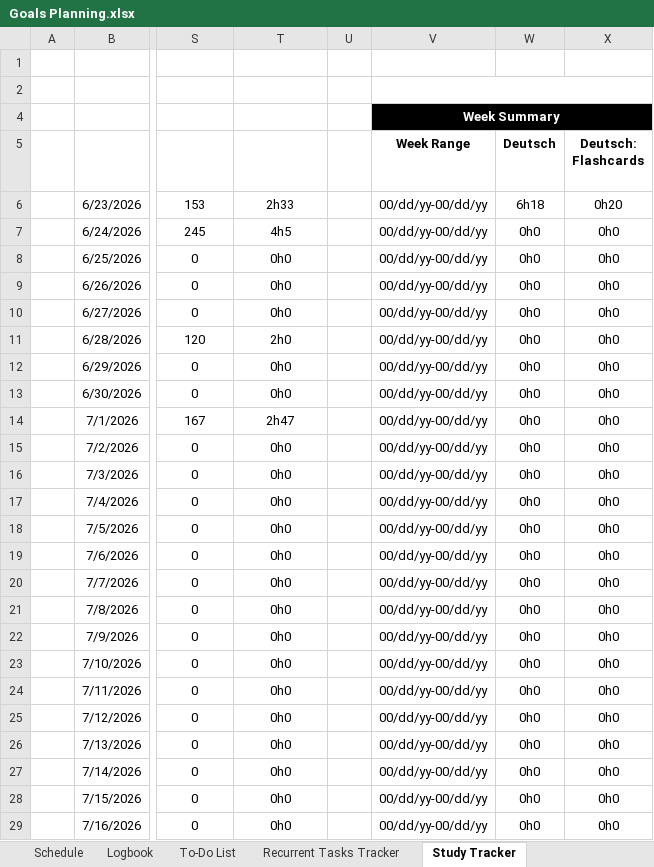
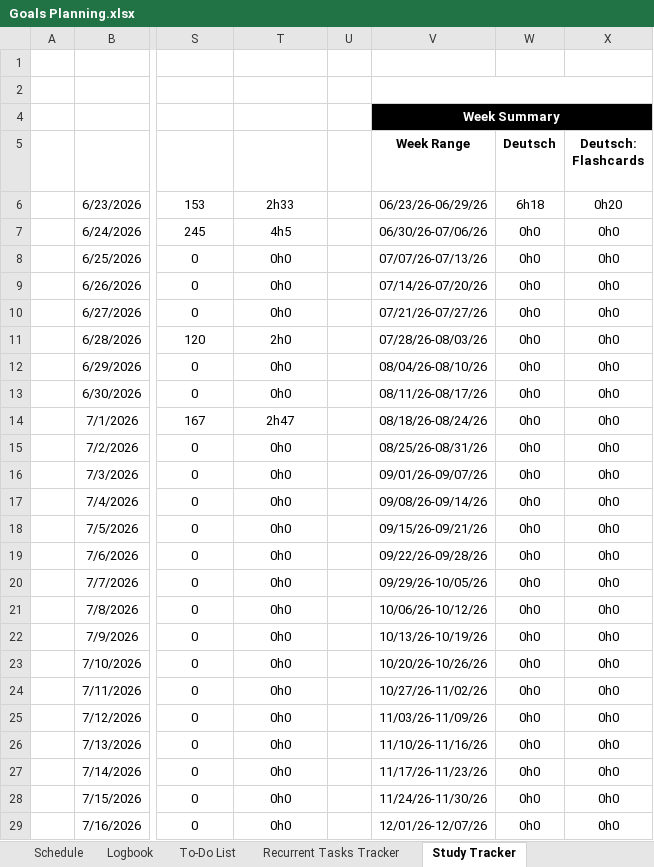
Before and after one commit to dlozanob/My-Notes, an Excel workbook: Management/Goals Planning.xlsx, sheet Study Tracker, drawn as a sheet; only a part is shown, gaps mark what is left out; values as stored, in another font and other column widths than the file's, no borders; conditional formats and table styles not drawn; 1 other sheet too large or unreadable and not compared; the diff covers the shown part only; the diff names each change by its address in the sheet, - before the commit and + after, or states it on an @@ line.

```diff
--- a/Management/Goals Planning.xlsx (sheet Study Tracker)
+++ b/Management/Goals Planning.xlsx (sheet Study Tracker)
-V6 (Week Range): 00/dd/yy-00/dd/yy
+V6 (Week Range): 06/23/26-06/29/26
-V7 (Week Range): 00/dd/yy-00/dd/yy
+V7 (Week Range): 06/30/26-07/06/26
-V8 (Week Range): 00/dd/yy-00/dd/yy
+V8 (Week Range): 07/07/26-07/13/26
-V9 (Week Range): 00/dd/yy-00/dd/yy
+V9 (Week Range): 07/14/26-07/20/26
-V10 (Week Range): 00/dd/yy-00/dd/yy
+V10 (Week Range): 07/21/26-07/27/26
-V11 (Week Range): 00/dd/yy-00/dd/yy
+V11 (Week Range): 07/28/26-08/03/26
-V12 (Week Range): 00/dd/yy-00/dd/yy
+V12 (Week Range): 08/04/26-08/10/26
-V13 (Week Range): 00/dd/yy-00/dd/yy
+V13 (Week Range): 08/11/26-08/17/26
-V14 (Week Range): 00/dd/yy-00/dd/yy
+V14 (Week Range): 08/18/26-08/24/26
-V15 (Week Range): 00/dd/yy-00/dd/yy
+V15 (Week Range): 08/25/26-08/31/26
-V16 (Week Range): 00/dd/yy-00/dd/yy
+V16 (Week Range): 09/01/26-09/07/26
-V17 (Week Range): 00/dd/yy-00/dd/yy
+V17 (Week Range): 09/08/26-09/14/26
-V18 (Week Range): 00/dd/yy-00/dd/yy
+V18 (Week Range): 09/15/26-09/21/26
-V19 (Week Range): 00/dd/yy-00/dd/yy
+V19 (Week Range): 09/22/26-09/28/26
-V20 (Week Range): 00/dd/yy-00/dd/yy
+V20 (Week Range): 09/29/26-10/05/26
-V21 (Week Range): 00/dd/yy-00/dd/yy
+V21 (Week Range): 10/06/26-10/12/26
-V22 (Week Range): 00/dd/yy-00/dd/yy
+V22 (Week Range): 10/13/26-10/19/26
-V23 (Week Range): 00/dd/yy-00/dd/yy
+V23 (Week Range): 10/20/26-10/26/26
-V24 (Week Range): 00/dd/yy-00/dd/yy
+V24 (Week Range): 10/27/26-11/02/26
-V25 (Week Range): 00/dd/yy-00/dd/yy
+V25 (Week Range): 11/03/26-11/09/26
-V26 (Week Range): 00/dd/yy-00/dd/yy
+V26 (Week Range): 11/10/26-11/16/26
-V27 (Week Range): 00/dd/yy-00/dd/yy
+V27 (Week Range): 11/17/26-11/23/26
-V28 (Week Range): 00/dd/yy-00/dd/yy
+V28 (Week Range): 11/24/26-11/30/26
-V29 (Week Range): 00/dd/yy-00/dd/yy
+V29 (Week Range): 12/01/26-12/07/26
```
Also changed, not shown: 29 edited cells elsewhere in this sheet, sheet To-Do List.
